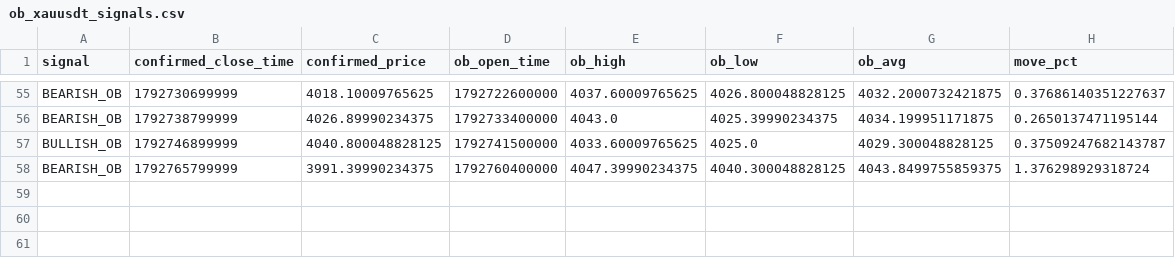
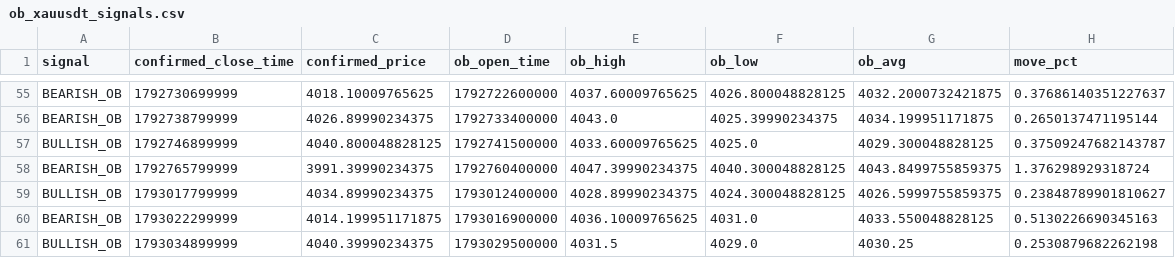
Before and after one commit to rahulrtk74747474-glitch/Scraping_and_testing, a CSV file: data/ob_xauusdt_signals.csv, drawn as a sheet; only a part is shown, gaps mark what is left out; the diff names each change by its address in the sheet, - before the commit and + after, or states it on an @@ line.

```diff
--- a/data/ob_xauusdt_signals.csv
+++ b/data/ob_xauusdt_signals.csv
+row 59: BULLISH_OB | 1793017799999 | 4034.89990234375 | 1793012400000 | 4028.89990234375 | 4024.300048828125 | 4026.5999755859375 | 0.23848789901810627
+row 60: BEARISH_OB | 1793022299999 | 4014.199951171875 | 1793016900000 | 4036.10009765625 | 4031.0 | 4033.550048828125 | 0.5130226690345163
+row 61: BULLISH_OB | 1793034899999 | 4040.39990234375 | 1793029500000 | 4031.5 | 4029.0 | 4030.25 | 0.2530879682262198
```
Also changed, not shown: data/ob_xauusdt_orders.csv, data/ob_xauusdt_snapshots.csv, 5 other files.
